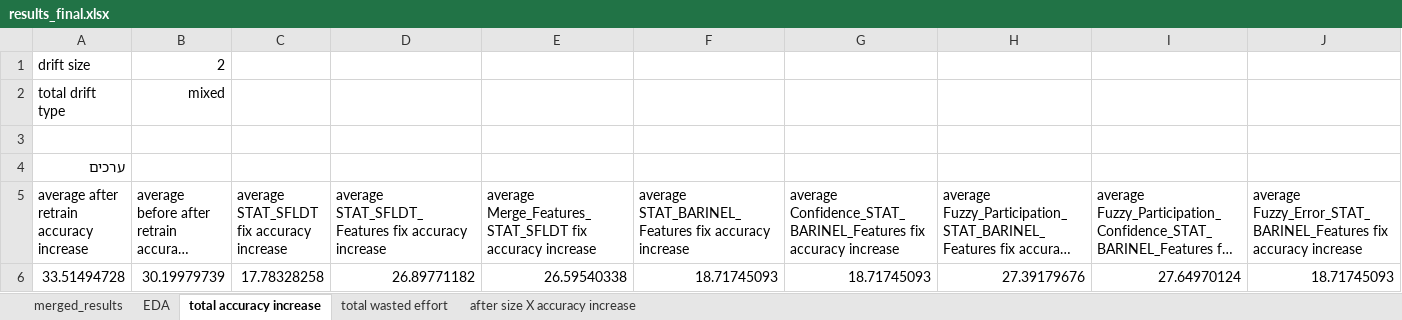
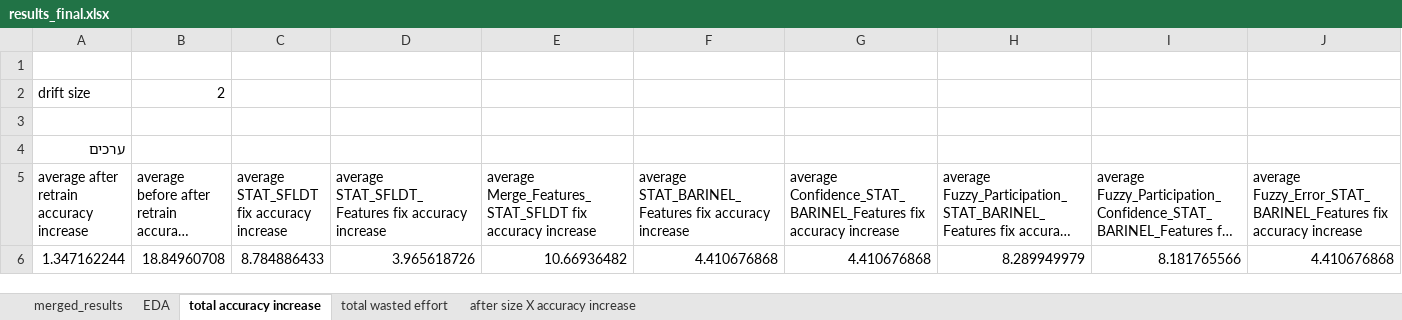
Before and after one commit to yoavzelinger/APPETITE, an Excel workbook: data/results/results_final.xlsx, sheet total accuracy increase, drawn as a sheet; only a part is shown; long unchanged cells end in …; values as stored, in another font and other column widths than the file's, no borders; charts and pictures not drawn; removed rows and columns are numbered as before the commit, all else as after; rows hold the shown columns only; the diff names each change by its address in the sheet, - before the commit and + after, or states it on an @@ line.

```diff
--- a/data/results/results_final.xlsx (sheet total accuracy increase)
+++ b/data/results/results_final.xlsx (sheet total accuracy increase)
+row 1: (empty)
-row 2: total drift type | mixed
-row 6: 33.51494728 | 30.19979739 | 17.78328258 | 26.89771182 | 26.59540338 | 18.71745093 | 18.71745093 | 27.39179676 | 27.64970124 | 18.71745093
+row 6: 1.347162244 | 18.84960708 | 8.784886433 | 3.965618726 | 10.66936482 | 4.410676868 | 4.410676868 | 8.289949979 | 8.181765566 | 4.410676868
```
Also changed, not shown: sheet after size X accuracy increase, sheet total wasted effort, charts or pictures.
